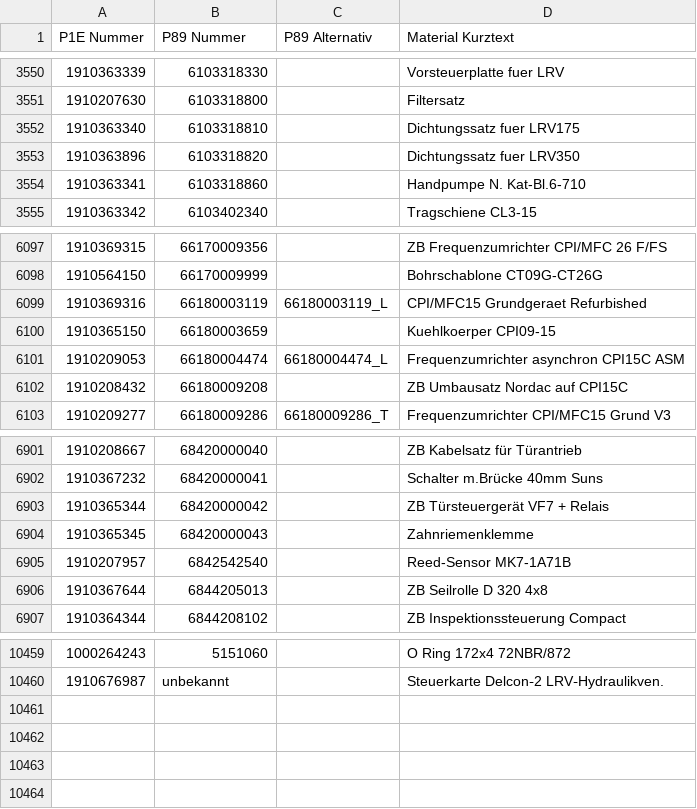
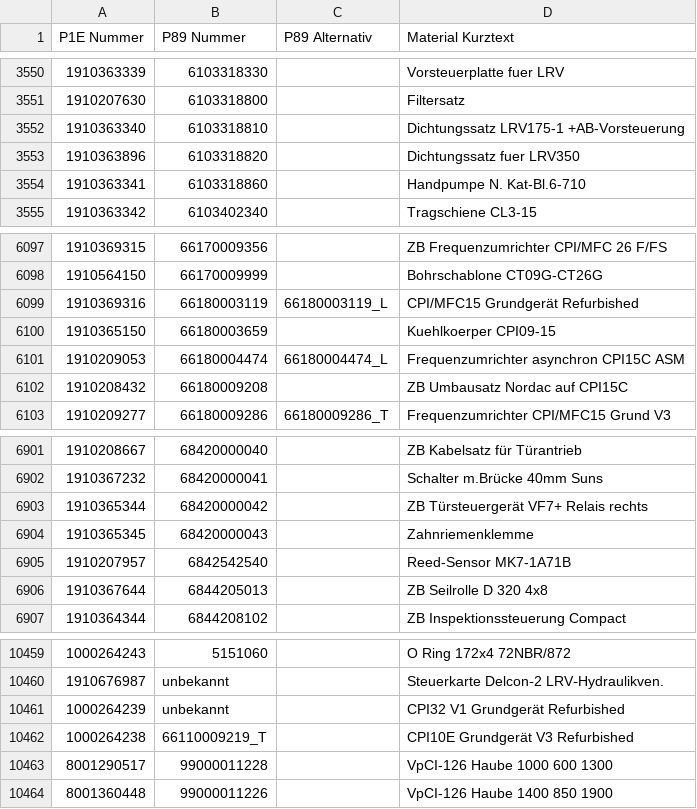
Before and after one commit to Waly1981/ETK_mini, a CSV file: Datenbank.csv, drawn as a sheet; only a part is shown, gaps mark what is left out; the diff names each change by its address in the sheet, - before the commit and + after, or states it on an @@ line.

Commit message:
03.02.2026 - 17:46:44 Uhr

```diff
--- a/Datenbank.csv
+++ b/Datenbank.csv
-D3552 (Material Kurztext): Dichtungssatz fuer LRV175
+D3552 (Material Kurztext): Dichtungssatz LRV175-1 +AB-Vorsteuerung
-D6099 (Material Kurztext): CPI/MFC15 Grundgeraet Refurbished
+D6099 (Material Kurztext): CPI/MFC15 Grundgerät Refurbished
-D6903 (Material Kurztext): ZB Türsteuergerät VF7 + Relais
+D6903 (Material Kurztext): ZB Türsteuergerät VF7+ Relais rechts
+row 10461: 1000264239 | unbekannt |  | CPI32 V1 Grundgerät Refurbished
+row 10462: 1000264238 | 66110009219_T |  | CPI10E Grundgerät V3 Refurbished
+row 10463: 8001290517 | 99000011228 |  | VpCI-126 Haube 1000 600 1300
+row 10464: 8001360448 | 99000011226 |  | VpCI-126 Haube 1400 850 1900
```
